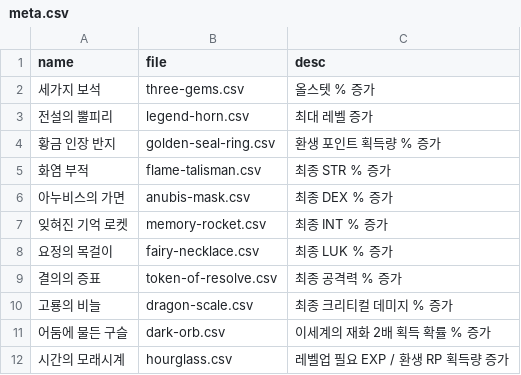
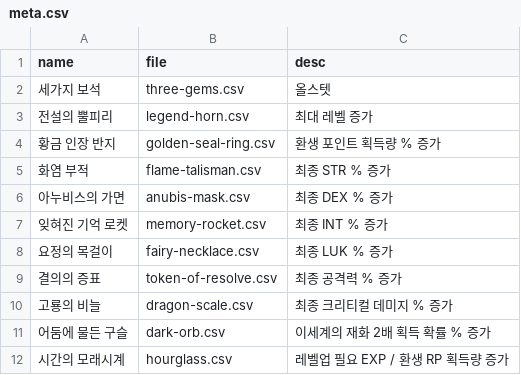
Before and after one commit to dlrjsdl234-ctrl/my-site, a CSV file: datas/artifact-info/meta.csv, drawn as a sheet.

```diff
--- a/datas/artifact-info/meta.csv
+++ b/datas/artifact-info/meta.csv
@@ -1,3 +1,3 @@
 name,file,desc
-"세가지 보석",three-gems.csv,"올스텟 % 증가"
+"세가지 보석",three-gems.csv,"올스텟"
 "전설의 뿔피리",legend-horn.csv,"최대 레벨 증가"
```
Also changed, not shown: datas/artifact-info/anubis-mask.csv, datas/artifact-info/dark-orb.csv, 10 other files.
